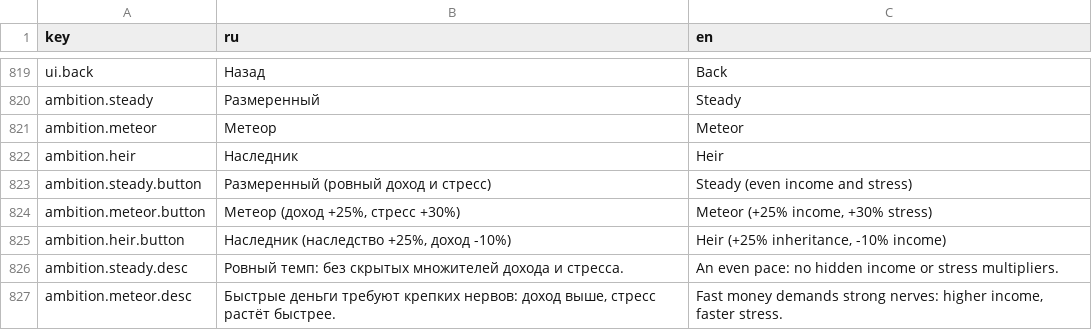
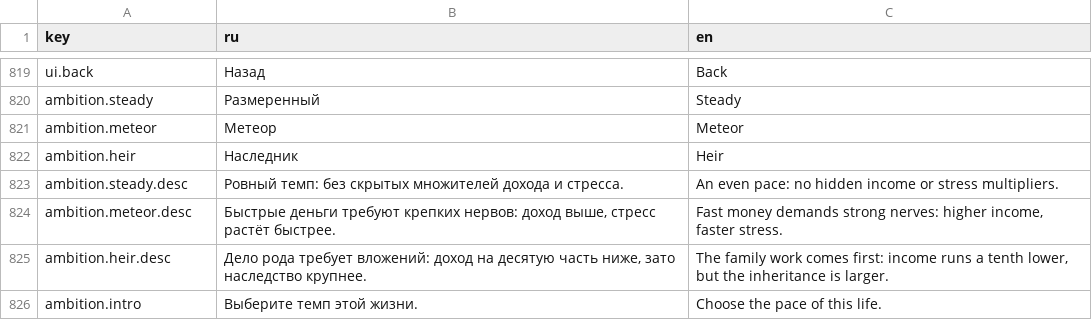
Before and after one commit to maxxxxx55555/game_for_day, a CSV file: data/strings/en.csv, drawn as a sheet; only a part is shown, gaps mark what is left out; the shorter side is filled out with more unchanged rows; the diff names each change by its address in the sheet, - before the commit and + after, or states it on an @@ line.

Commit message:
Heirs of Fortune 2.1.1: drop the ambition copy that no control could show
Three catalogue strings (ambition.steady/meteor/heir.button) existed in both locales, were
compiled into the pack and were read by nothing: scripts/Main.gd names the button from
`ambition.<mode>` and puts the trade-off in `.desc` and the tooltip. 2.1.0 recorded that as a
limitation; leaving dead copy in a shipped catalogue is the thing the limitation described, so
it is deleted instead — the catalogue drops from 1093 to 1090 keys, ru.csv and en.csv stay
row-identical, and the critical-data trust anchor is regenerated as the tool documents.

APPEARANCE also stops describing globe.svg as pending work. It is a reviewed decision, not a
TODO: the interface has six icon-bearing slots and all six are drawn, while ASSET_REVIEW.json
keeps the seventh as ACCEPT_INVENTORY_ONLY and the presentation audit still verifies it.

```diff
--- a/data/strings/en.csv
+++ b/data/strings/en.csv
-row 823: ambition.steady.button | Размеренный (ровный доход и стресс) | Steady (even income and stress)
-row 824: ambition.meteor.button | Метеор (доход +25%, стресс +30%) | Meteor (+25% income, +30% stress)
-row 825: ambition.heir.button | Наследник (наследство +25%, доход -10%) | Heir (+25% inheritance, -10% income)
```
Also changed, not shown: data/strings/ru.csv, 5 other files.
